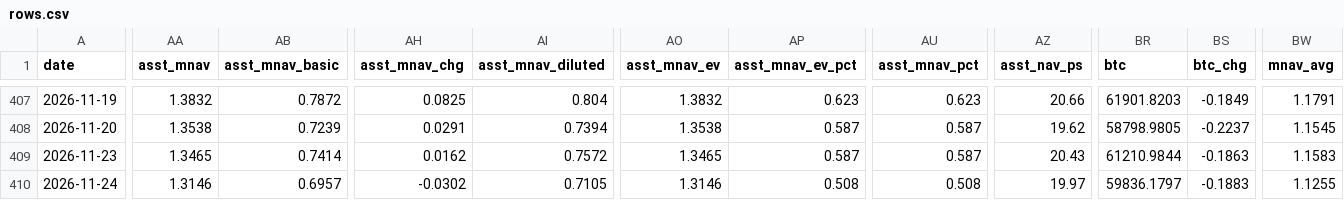
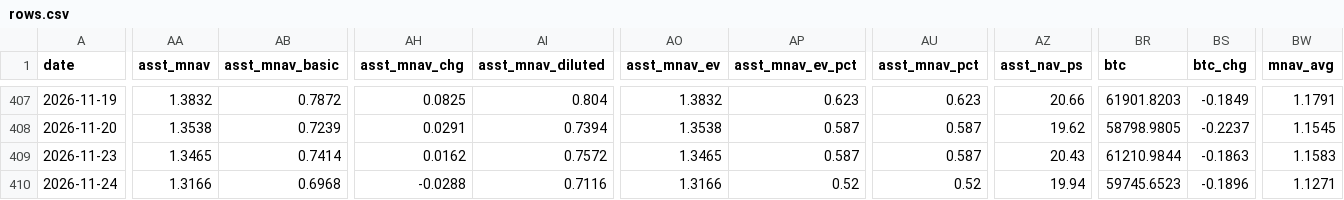
Before and after one commit to bobbyfarrell20/btc-treasury-dashboard, a CSV file: data/rows.csv, drawn as a sheet; only a part is shown, gaps mark what is left out; the diff covers the shown part only; the diff names each change by its address in the sheet, - before the commit and + after, or states it on an @@ line.

```diff
--- a/data/rows.csv
+++ b/data/rows.csv
-AA410 (asst_mnav): 1.3146
+AA410 (asst_mnav): 1.3166
-AB410 (asst_mnav_basic): 0.6957
+AB410 (asst_mnav_basic): 0.6968
-AH410 (asst_mnav_chg): -0.0302
+AH410 (asst_mnav_chg): -0.0288
-AI410 (asst_mnav_diluted): 0.7105
+AI410 (asst_mnav_diluted): 0.7116
-AO410 (asst_mnav_ev): 1.3146
+AO410 (asst_mnav_ev): 1.3166
-AP410 (asst_mnav_ev_pct): 0.508
+AP410 (asst_mnav_ev_pct): 0.52
-AU410 (asst_mnav_pct): 0.508
+AU410 (asst_mnav_pct): 0.52
-AZ410 (asst_nav_ps): 19.97
+AZ410 (asst_nav_ps): 19.94
-BR410 (btc): 59836.1797
+BR410 (btc): 59745.6523
-BS410 (btc_chg): -0.1883
+BS410 (btc_chg): -0.1896
-BW410 (mnav_avg): 1.1255
+BW410 (mnav_avg): 1.1271
```
Also changed, not shown: 28 edited cells elsewhere in this file, 7 other files.
